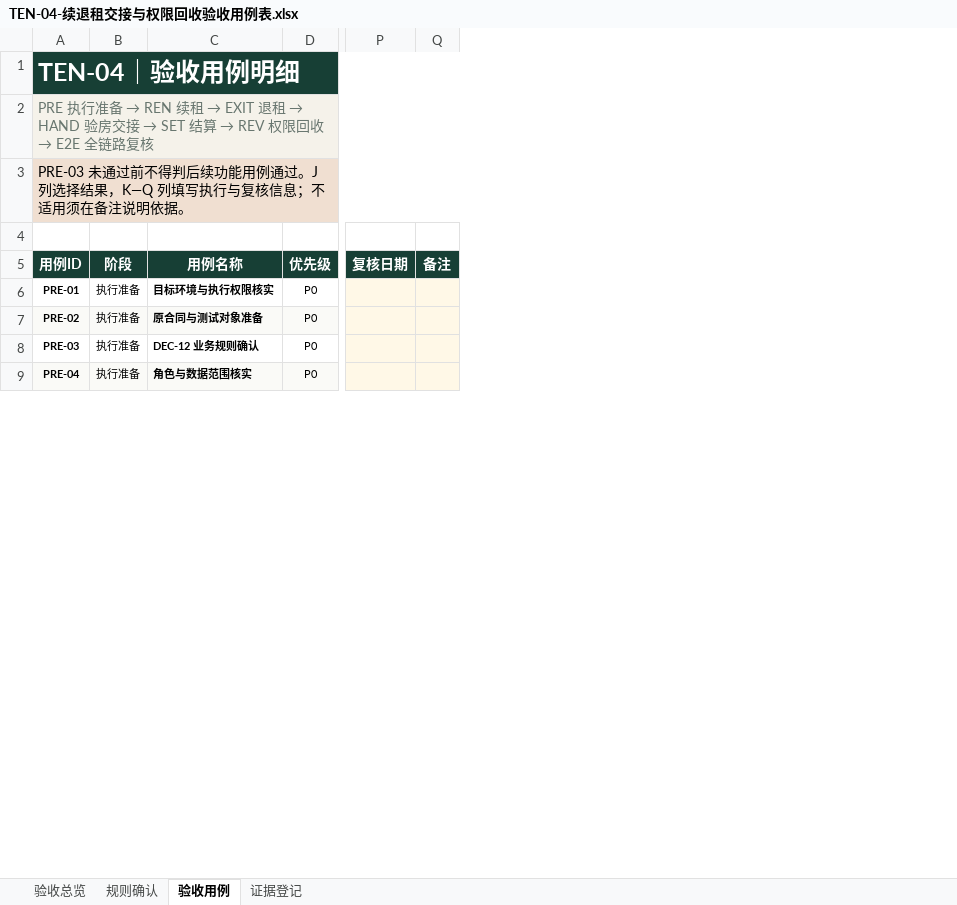
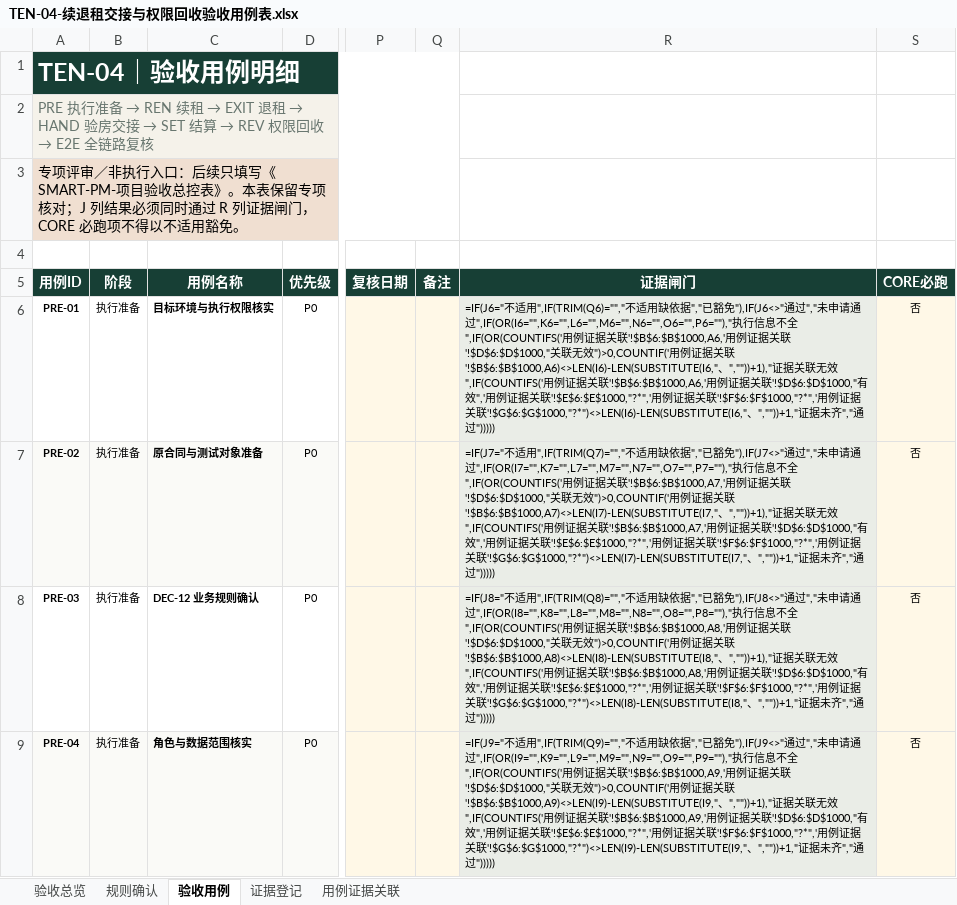
Before and after one commit to 1997dmsu-sketch/SMART-PM, an Excel workbook: docs/delivery/TEN-04-续退租交接与权限回收验收用例表.xlsx, sheet 验收用例, drawn as a sheet; only a part is shown, gaps mark what is left out; values as stored, in another font and other column widths than the file's, no borders; formulas without a stored value are shown as written; conditional formats not drawn; the diff covers the shown part only; the diff names each change by its address in the sheet, - before the commit and + after, or states it on an @@ line.

```diff
--- a/docs/delivery/TEN-04-续退租交接与权限回收验收用例表.xlsx (sheet 验收用例)
+++ b/docs/delivery/TEN-04-续退租交接与权限回收验收用例表.xlsx (sheet 验收用例)
+sheet tab: 用例证据关联
+column R (证据闸门), rows 6-9: =IF(J6="不适用",IF(TRIM(Q6)="","不适用缺依据","已豁免"),IF(J6<>"通过","未申请通过",IF(OR(I6="",K6="",L6="",M6="",N6="",O6="",P6=""),"执行信息不全",IF(OR(COUNTIFS('用例证据关联'!$B$6:$B$1000,A6,'用例证据关联'!$D$6:$D$1000,"关联无效")>0,COUNTIF('用例证据关联'!$B$6:$B$1000,A6)<>LEN(I6)-LEN(SUBSTITUTE(I6,"、",""))+1),"证据关联无效",IF(COUNTIFS('用例证据关联'!$B$6:$B$1000,A6,'用例证据关联'!$D$6:$D$1000,"有效",'用例证据关联'!$E$6:$E$1000,"?*",'用例证据关联'!$F$6:$F$1000,"?*",'用例证据关联'!$G$6:$G$1000,"?*")<>LEN(I6)-LEN(SUBSTITUTE(I6,"、",""))+1,"证据未齐","通过"))))) | =IF(J7="不适用",IF(TRIM(Q7)="","不适用缺依据","已豁免"),IF(J7<>"通过","未申请通过",IF(OR(I7="",K7="",L7="",M7="",N7="",O7="",P7=""),"执行信息不全",IF(OR(COUNTIFS('用例证据关联'!$B$6:$B$1000,A7,'用例证据关联'!$D$6:$D$1000,"关联无效")>0,COUNTIF('用例证据关联'!$B$6:$B$1000,A7)<>LEN(I7)-LEN(SUBSTITUTE(I7,"、",""))+1),"证据关联无效",IF(COUNTIFS('用例证据关联'!$B$6:$B$1000,A7,'用例证据关联'!$D$6:$D$1000,"有效",'用例证据关联'!$E$6:$E$1000,"?*",'用例证据关联'!$F$6:$F$1000,"?*",'用例证据关联'!$G$6:$G$1000,"?*")<>LEN(I7)-LEN(SUBSTITUTE(I7,"、",""))+1,"证据未齐","通过"))))) | =IF(J8="不适用",IF(TRIM(Q8)="","不适用缺依据","已豁免"),IF(J8<>"通过","未申请通过",IF(OR(I8="",K8="",L8="",M8="",N8="",O8="",P8=""),"执行信息不全",IF(OR(COUNTIFS('用例证据关联'!$B$6:$B$1000,A8,'用例证据关联'!$D$6:$D$1000,"关联无效")>0,COUNTIF('用例证据关联'!$B$6:$B$1000,A8)<>LEN(I8)-LEN(SUBSTITUTE(I8,"、",""))+1),"证据关联无效",IF(COUNTIFS('用例证据关联'!$B$6:$B$1000,A8,'用例证据关联'!$D$6:$D$1000,"有效",'用例证据关联'!$E$6:$E$1000,"?*",'用例证据关联'!$F$6:$F$1000,"?*",'用例证据关联'!$G$6:$G$1000,"?*")<>LEN(I8)-LEN(SUBSTITUTE(I8,"、",""))+1,"证据未齐","通过"))))) | =IF(J9="不适用",IF(TRIM(Q9)="","不适用缺依据","已豁免"),IF(J9<>"通过","未申请通过",IF(OR(I9="",K9="",L9="",M9="",N9="",O9="",P9=""),"执行信息不全",IF(OR(COUNTIFS('用例证据关联'!$B$6:$B$1000,A9,'用例证据关联'!$D$6:$D$1000,"关联无效")>0,COUNTIF('用例证据关联'!$B$6:$B$1000,A9)<>LEN(I9)-LEN(SUBSTITUTE(I9,"、",""))+1),"证据关联无效",IF(COUNTIFS('用例证据关联'!$B$6:$B$1000,A9,'用例证据关联'!$D$6:$D$1000,"有效",'用例证据关联'!$E$6:$E$1000,"?*",'用例证据关联'!$F$6:$F$1000,"?*",'用例证据关联'!$G$6:$G$1000,"?*")<>LEN(I9)-LEN(SUBSTITUTE(I9,"、",""))+1,"证据未齐","通过")))))
+column S (CORE必跑), rows 6-9: all 否
-A3 (用例ID): PRE-03 未通过前不得判后续功能用例通过。J 列选择结果，K—Q 列填写执行与复核信息；不适用须在备注说明依据。
+A3 (用例ID): 专项评审／非执行入口：后续只填写《SMART-PM-项目验收总控表》。本表保留专项核对；J 列结果必须同时通过 R 列证据闸门，CORE 必跑项不得以不适用豁免。
```
Also changed, not shown: 5 added rows elsewhere in this sheet, sheet 验收总览, sheet 证据登记, docs/delivery/CORE-01-端到端验收用例表.xlsx, docs/delivery/SMART-PM-项目验收总控表.xlsx, 4 other files.
